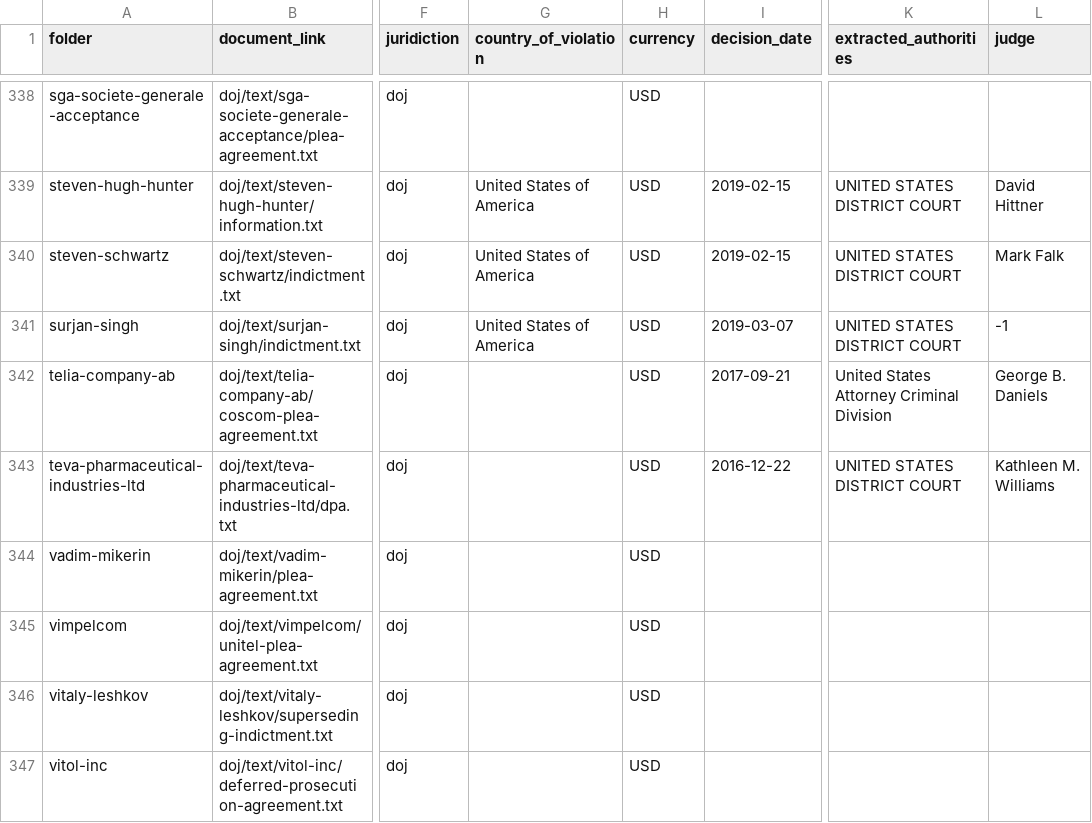
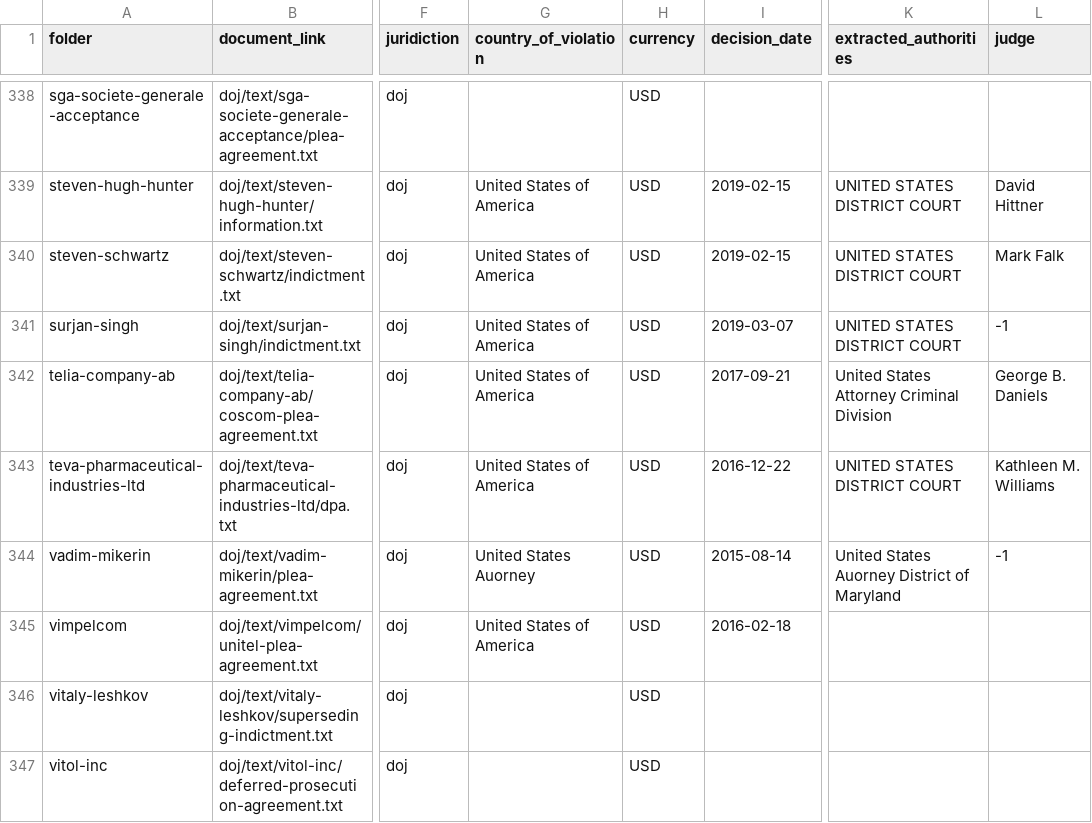
Before and after one commit to THEOLEX-IO/legal_doc_processing, a CSV file: data/csv/random_y_from_bucket.csv, drawn as a sheet; only a part is shown, gaps mark what is left out; the diff names each change by its address in the sheet, - before the commit and + after, or states it on an @@ line.

Commit message:
data

```diff
--- a/data/csv/random_y_from_bucket.csv
+++ b/data/csv/random_y_from_bucket.csv
-G342:G343 (country_of_violation): (empty)
+G342:G343 (country_of_violation): United States of America
-G344 (country_of_violation): (empty)
+G344 (country_of_violation): United States Auorney
-I344 (decision_date): (empty)
+I344 (decision_date): 2015-08-14
-K344 (extracted_authorities): (empty)
+K344 (extracted_authorities): United States Auorney District of Maryland
-L344 (judge): (empty)
+L344 (judge): -1
-G345 (country_of_violation): (empty)
+G345 (country_of_violation): United States of America
-I345 (decision_date): (empty)
+I345 (decision_date): 2016-02-18
```
